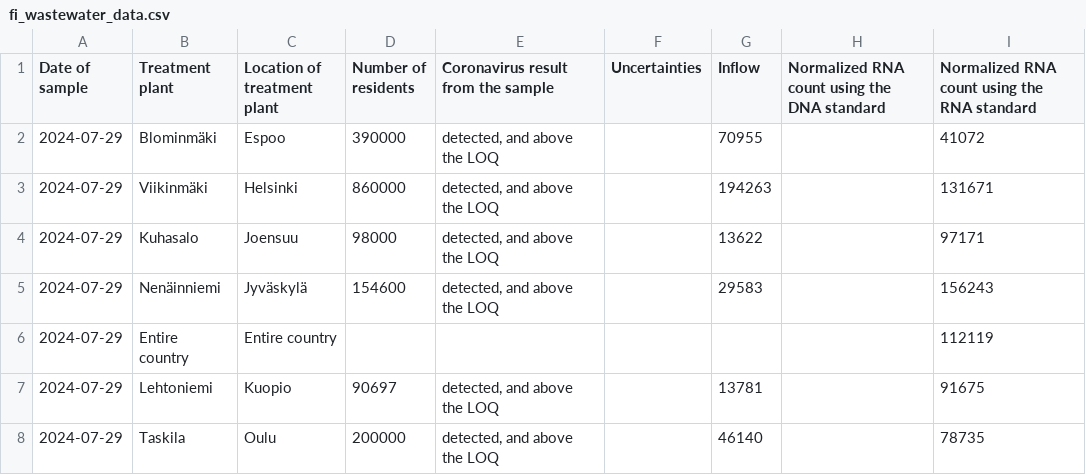
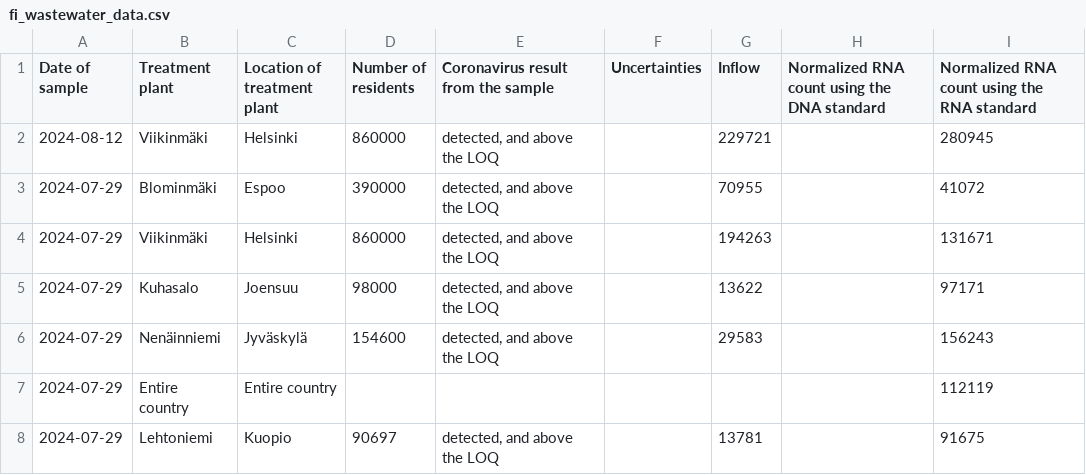
Before and after one commit to necsi/WHN-Wastewater-Data, a CSV file: data/Finland/fi_wastewater_data.csv, drawn as a sheet; only a part is shown; the shorter side is filled out with more unchanged rows.

```diff
--- a/data/Finland/fi_wastewater_data.csv
+++ b/data/Finland/fi_wastewater_data.csv
@@ -1,2 +1,3 @@
 "Date of sample","Treatment plant","Location of treatment plant","Number of residents","Coronavirus result from the sample","Uncertainties","Inflow","Normalized RNA count using the DNA standard","Normalized RNA count using the RNA standard"
+"2024-08-12","Viikinmäki","Helsinki","860000","detected, and above the LOQ","","229721","","280945"
 "2024-07-29","Blominmäki","Espoo","390000","detected, and above the LOQ","","70955","","41072"
```
Also changed, not shown: data/Finland/FinlandEstimCasesSewersheds.csv.
